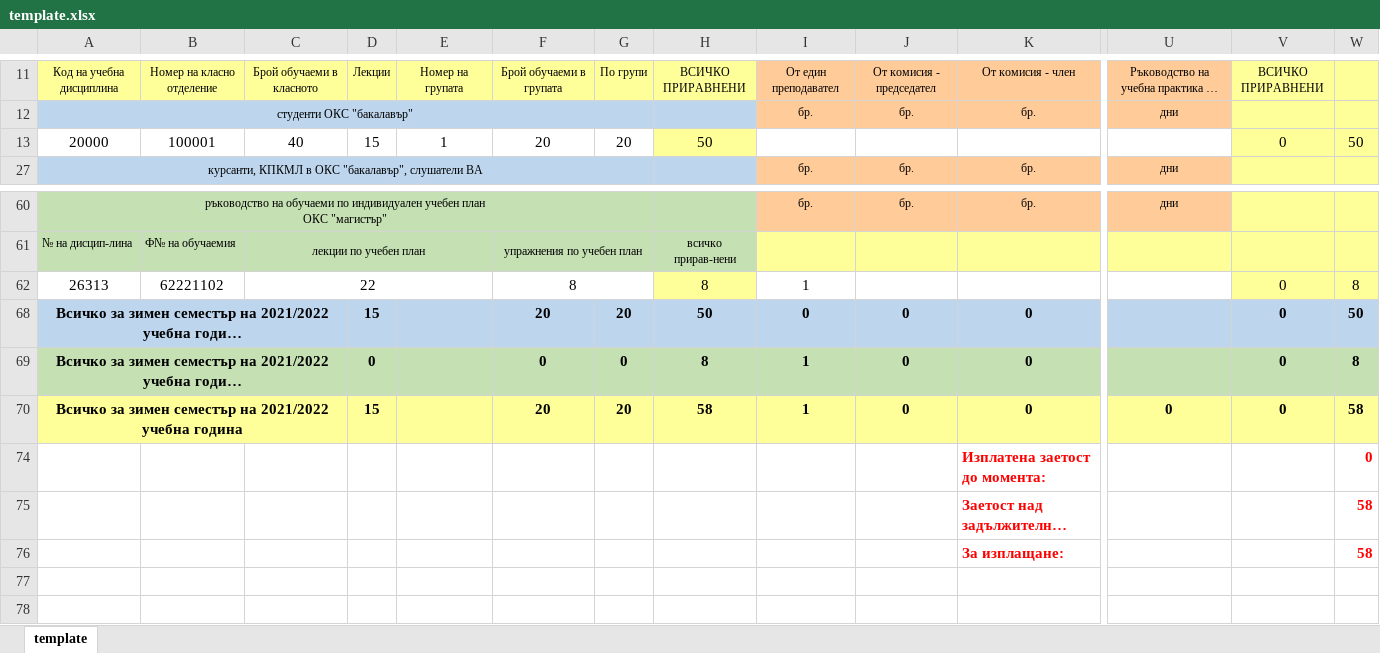
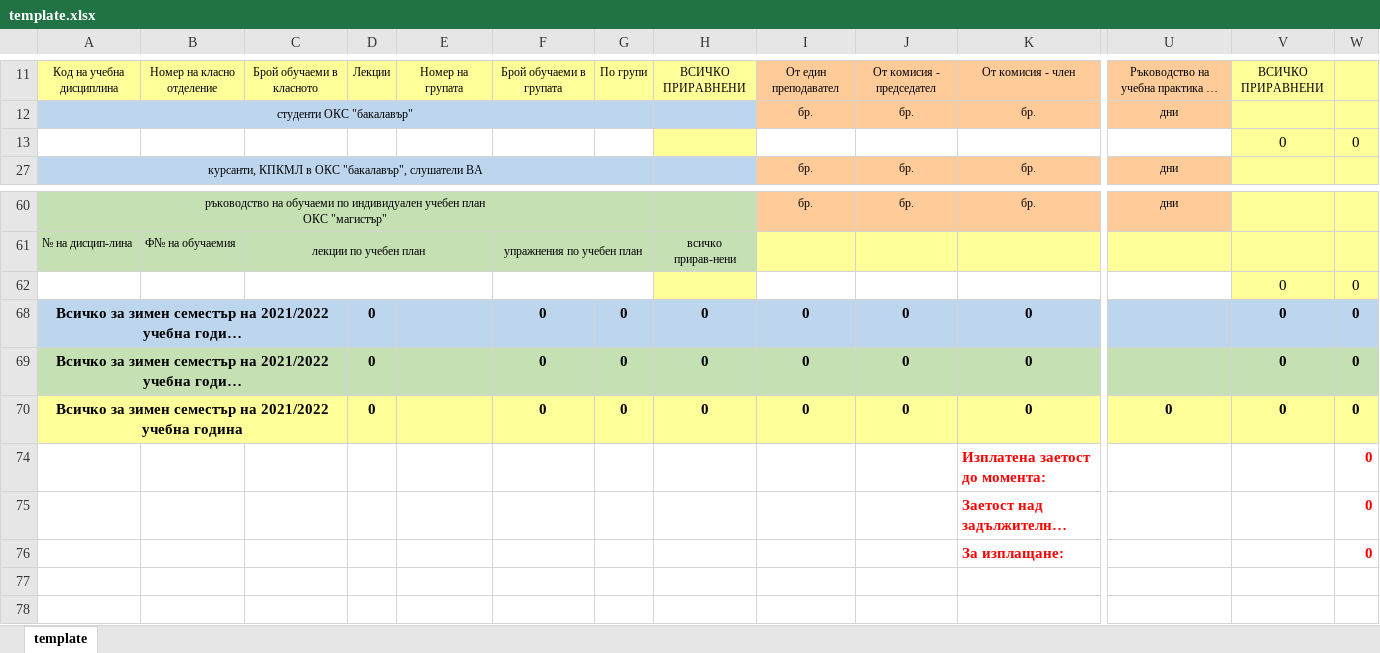
Before and after one commit to nikolaizhnikolov/NVNA-Schedule-Exporter, an Excel workbook: dist/assets/template.xlsx, sheet template, drawn as a sheet; only a part is shown, gaps mark what is left out; long unchanged cells end in …; values as stored, in another font and other column widths than the file's, no borders; conditional formats not drawn; removed rows and columns are numbered as before the commit, all else as after; rows hold the shown columns only; the diff names each change by its address in the sheet, - before the commit and + after, or states it on an @@ line.

Commit message:
Used template fixes

```diff
--- a/dist/assets/template.xlsx (sheet template)
+++ b/dist/assets/template.xlsx (sheet template)
-row 13: 20000 | 100001 | 40 | 15 | 1 | 20 | 20 | 50 |  |  |  |  | 0 | 50
+row 13:  |  |  |  |  |  |  |  |  |  |  |  | 0 | 0
-row 62: 26313 | 62221102 | 22 |  |  | 8 |  | 8 | 1 |  |  |  | 0 | 8
+row 62:  |  |  |  |  |  |  |  |  |  |  |  | 0 | 0
-D68: 15
+D68: 0
-F68: 20
+F68: 0
-G68: 20
+G68: 0
-H68: 50
+H68: 0
-W68: 50
+W68: 0
-H69: 8
+H69: 0
-I69:I70: 1
+I69:I70: 0
-W69: 8
+W69: 0
-D70: 15
+D70: 0
-F70: 20
+F70: 0
-G70: 20
+G70: 0
-H70: 58
+H70: 0
-W70: 58
+W70: 0
-W75:W76: 58
+W75:W76: 0
```
Also changed, not shown: docs/template.xlsx.
